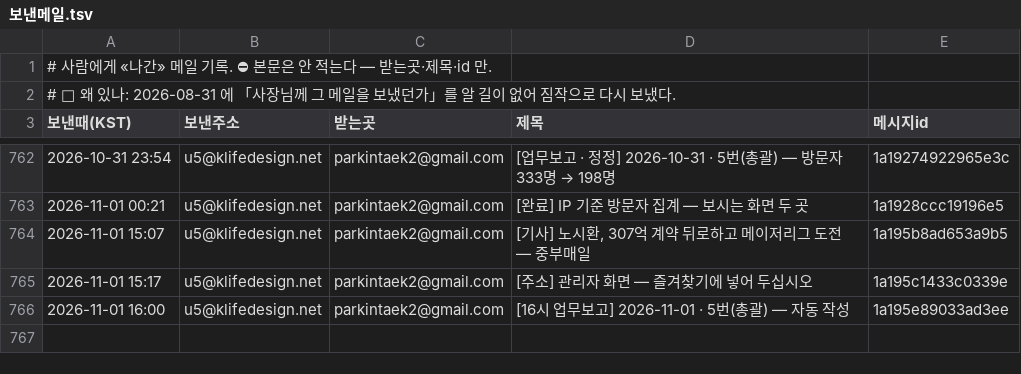
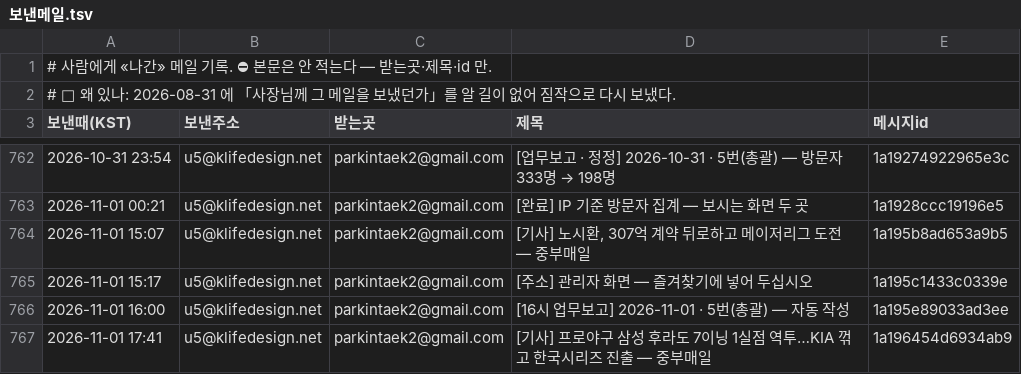
Before and after one commit to parkintaek2-gif/parkintaek2-gif.github.io, a TSV file: docs/보낸메일.tsv, drawn as a sheet; only a part is shown, gaps mark what is left out; the diff names each change by its address in the sheet, - before the commit and + after, or states it on an @@ line.

Commit message:
보낸메일 기록 — 2026-11-01 17:41 [기사] 프로야구 삼성 후라도 7이닝 1실점 역투…KIA 꺾고 한국시리즈 진출 — 중부매일

```diff
--- a/docs/보낸메일.tsv
+++ b/docs/보낸메일.tsv
+row 767: 2026-11-01 17:41 | u5@klifedesign.net | parkintaek2@gmail.com | [기사] 프로야구 삼성 후라도 7이닝 1실점 역투…KIA 꺾고 한국시리즈 진출 — 중부매일 | 1a196454d6934ab9
```
